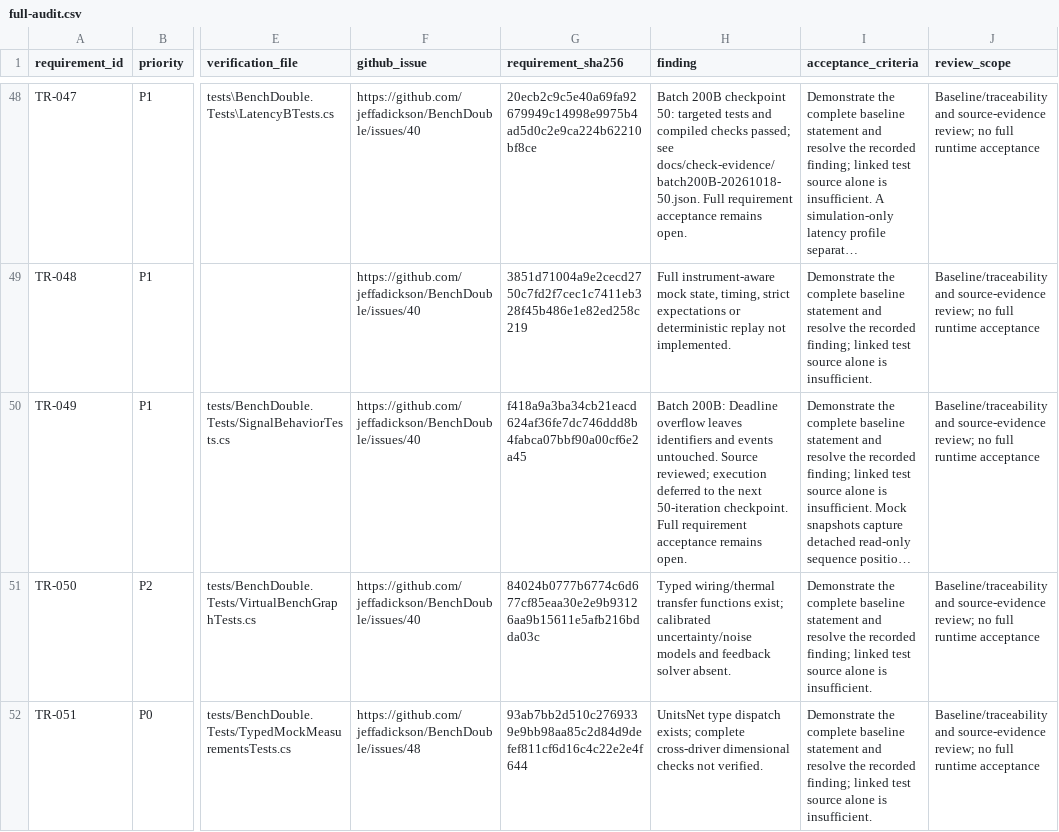
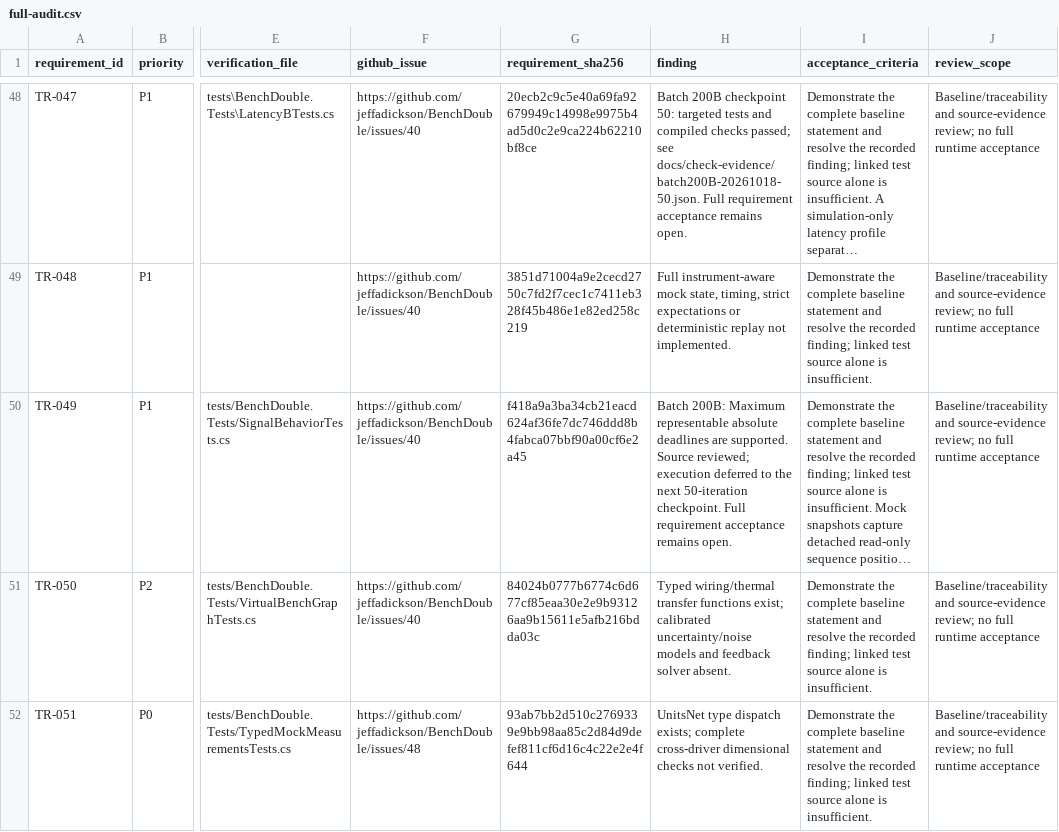
Before and after one commit to jeffadickson/BenchForge, a CSV file: requirements/full-audit.csv, drawn as a sheet; only a part is shown, gaps mark what is left out; long unchanged cells end in …; the diff names each change by its address in the sheet, - before the commit and + after, or states it on an @@ line.

```diff
--- a/requirements/full-audit.csv
+++ b/requirements/full-audit.csv
-H50 (finding): Batch 200B: Deadline overflow leaves identifiers and events untouched. Source reviewed;…
+H50 (finding): Batch 200B: Maximum representable absolute deadlines are supported. Source reviewed;…
```
Also changed, not shown: 3 other files.
